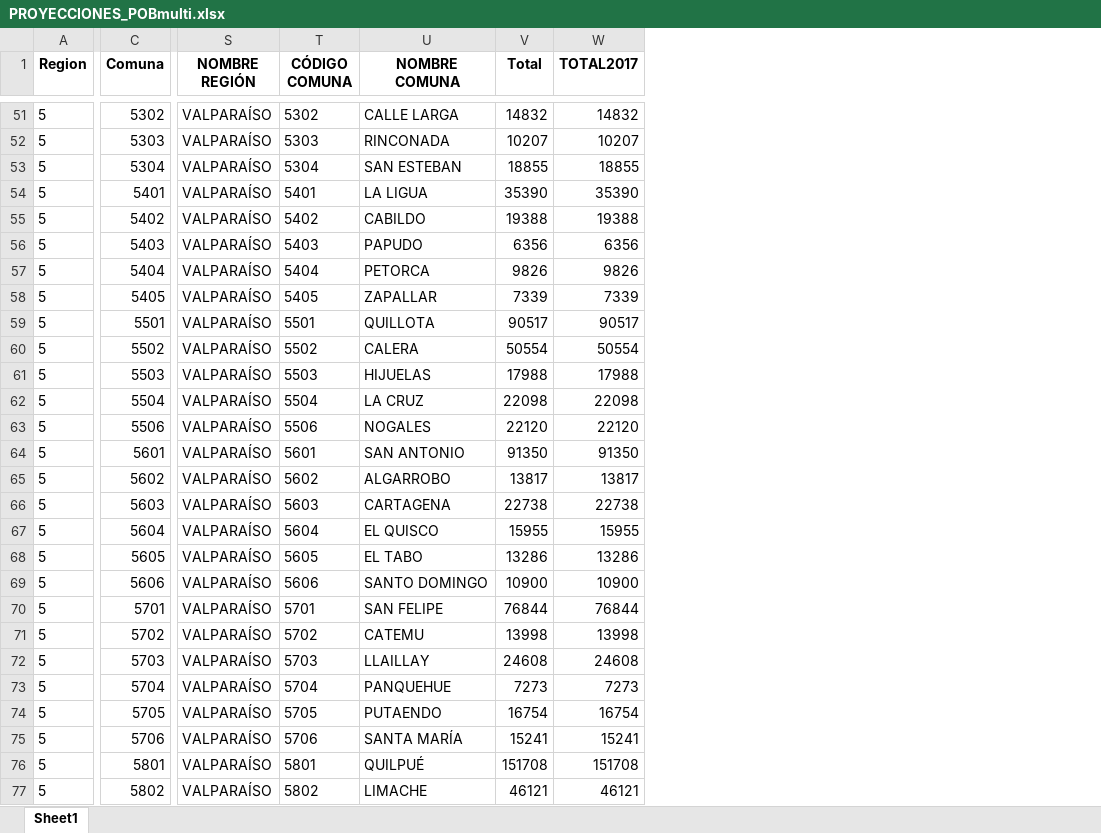
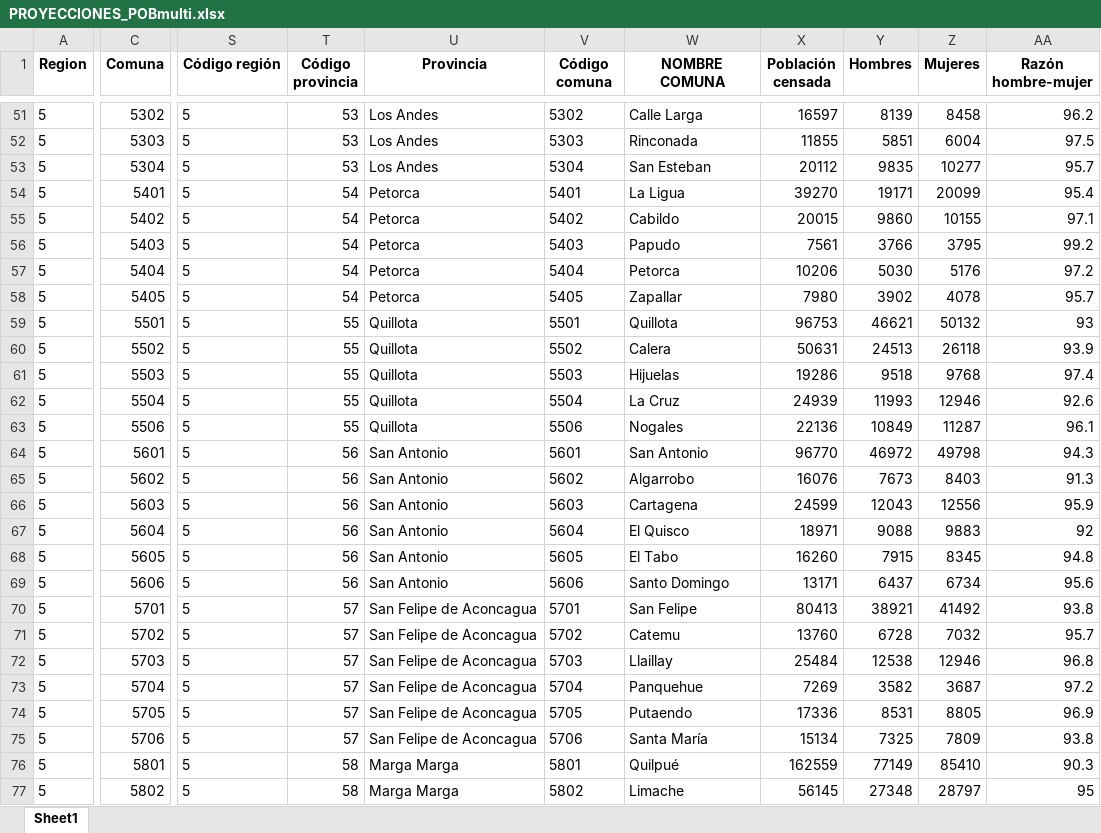
Before and after one commit to isi2001/hola, an Excel workbook: PROYECCIONES_POBmulti.xlsx, sheet Sheet1, drawn as a sheet; only a part is shown, gaps mark what is left out; values as stored, in another font and other column widths than the file's, no borders; removed rows and columns are numbered as before the commit, all else as after; the diff covers the shown part only; the diff names each change by its address in the sheet, - before the commit and + after, or states it on an @@ line.

```diff
--- a/PROYECCIONES_POBmulti.xlsx (sheet Sheet1)
+++ b/PROYECCIONES_POBmulti.xlsx (sheet Sheet1)
-column S (NOMBRE REGIÓN), rows 51-77: all VALPARAÍSO
+column S (Código región), rows 51-77: all 5
+column T (Código provincia), rows 51-77: 53 | 53 | 53 | 54 | 54 | 54 | 54 | 54 | 55 | 55 | 55 | 55 | 55 | 56 | 56 | 56 | 56 | 56 | 56 | 57 | 57 | 57 | 57 | 57 | 57 | 58 | 58
+column U (Provincia), rows 51-77: Los Andes | Los Andes | Los Andes | Petorca | Petorca | Petorca | Petorca | Petorca | Quillota | Quillota | Quillota | Quillota | Quillota | San Antonio | San Antonio | San Antonio | San Antonio | San Antonio | San Antonio | San Felipe de Aconcagua | San Felipe de Aconcagua | San Felipe de Aconcagua | San Felipe de Aconcagua | San Felipe de Aconcagua | San Felipe de Aconcagua | Marga Marga | Marga Marga
-column V (Total), rows 51-77: 14832 | 10207 | 18855 | 35390 | 19388 | 6356 | 9826 | 7339 | 90517 | 50554 | 17988 | 22098 | 22120 | 91350 | 13817 | 22738 | 15955 | 13286 | 10900 | 76844 | 13998 | 24608 | 7273 | 16754 | 15241 | 151708 | 46121
-column W (TOTAL2017), rows 51-77: 14832 | 10207 | 18855 | 35390 | 19388 | 6356 | 9826 | 7339 | 90517 | 50554 | 17988 | 22098 | 22120 | 91350 | 13817 | 22738 | 15955 | 13286 | 10900 | 76844 | 13998 | 24608 | 7273 | 16754 | 15241 | 151708 | 46121
+column X (Población censada), rows 51-77: 16597 | 11855 | 20112 | 39270 | 20015 | 7561 | 10206 | 7980 | 96753 | 50631 | 19286 | 24939 | 22136 | 96770 | 16076 | 24599 | 18971 | 16260 | 13171 | 80413 | 13760 | 25484 | 7269 | 17336 | 15134 | 162559 | 56145
+column Y (Hombres), rows 51-77: 8139 | 5851 | 9835 | 19171 | 9860 | 3766 | 5030 | 3902 | 46621 | 24513 | 9518 | 11993 | 10849 | 46972 | 7673 | 12043 | 9088 | 7915 | 6437 | 38921 | 6728 | 12538 | 3582 | 8531 | 7325 | 77149 | 27348
+column Z (Mujeres), rows 51-77: 8458 | 6004 | 10277 | 20099 | 10155 | 3795 | 5176 | 4078 | 50132 | 26118 | 9768 | 12946 | 11287 | 49798 | 8403 | 12556 | 9883 | 8345 | 6734 | 41492 | 7032 | 12946 | 3687 | 8805 | 7809 | 85410 | 28797
+column AA (Razón hombre-mujer), rows 51-77: 96.2 | 97.5 | 95.7 | 95.4 | 97.1 | 99.2 | 97.2 | 95.7 | 93 | 93.9 | 97.4 | 92.6 | 96.1 | 94.3 | 91.3 | 95.9 | 92 | 94.8 | 95.6 | 93.8 | 95.7 | 96.8 | 97.2 | 96.9 | 93.8 | 90.3 | 95
-V1: CÓDIGO COMUNA
+V1: Código comuna
-W51 (NOMBRE COMUNA): CALLE LARGA
+W51 (NOMBRE COMUNA): Calle Larga
-W52 (NOMBRE COMUNA): RINCONADA
+W52 (NOMBRE COMUNA): Rinconada
-W53 (NOMBRE COMUNA): SAN ESTEBAN
+W53 (NOMBRE COMUNA): San Esteban
-W54 (NOMBRE COMUNA): LA LIGUA
+W54 (NOMBRE COMUNA): La Ligua
-W55 (NOMBRE COMUNA): CABILDO
+W55 (NOMBRE COMUNA): Cabildo
-W56 (NOMBRE COMUNA): PAPUDO
+W56 (NOMBRE COMUNA): Papudo
-W57 (NOMBRE COMUNA): PETORCA
+W57 (NOMBRE COMUNA): Petorca
-W58 (NOMBRE COMUNA): ZAPALLAR
+W58 (NOMBRE COMUNA): Zapallar
-W59 (NOMBRE COMUNA): QUILLOTA
+W59 (NOMBRE COMUNA): Quillota
-W60 (NOMBRE COMUNA): CALERA
+W60 (NOMBRE COMUNA): Calera
-W61 (NOMBRE COMUNA): HIJUELAS
+W61 (NOMBRE COMUNA): Hijuelas
-W62 (NOMBRE COMUNA): LA CRUZ
+W62 (NOMBRE COMUNA): La Cruz
-W63 (NOMBRE COMUNA): NOGALES
+W63 (NOMBRE COMUNA): Nogales
-W64 (NOMBRE COMUNA): SAN ANTONIO
+W64 (NOMBRE COMUNA): San Antonio
-W65 (NOMBRE COMUNA): ALGARROBO
+W65 (NOMBRE COMUNA): Algarrobo
-W66 (NOMBRE COMUNA): CARTAGENA
+W66 (NOMBRE COMUNA): Cartagena
-W67 (NOMBRE COMUNA): EL QUISCO
+W67 (NOMBRE COMUNA): El Quisco
-W68 (NOMBRE COMUNA): EL TABO
+W68 (NOMBRE COMUNA): El Tabo
-W69 (NOMBRE COMUNA): SANTO DOMINGO
+W69 (NOMBRE COMUNA): Santo Domingo
-W70 (NOMBRE COMUNA): SAN FELIPE
+W70 (NOMBRE COMUNA): San Felipe
-W71 (NOMBRE COMUNA): CATEMU
+W71 (NOMBRE COMUNA): Catemu
-W72 (NOMBRE COMUNA): LLAILLAY
+W72 (NOMBRE COMUNA): Llaillay
-W73 (NOMBRE COMUNA): PANQUEHUE
+W73 (NOMBRE COMUNA): Panquehue
-W74 (NOMBRE COMUNA): PUTAENDO
+W74 (NOMBRE COMUNA): Putaendo
-W75 (NOMBRE COMUNA): SANTA MARÍA
+W75 (NOMBRE COMUNA): Santa María
-W76 (NOMBRE COMUNA): QUILPUÉ
+W76 (NOMBRE COMUNA): Quilpué
-W77 (NOMBRE COMUNA): LIMACHE
+W77 (NOMBRE COMUNA): Limache
```
Also changed, not shown: 319 edited cells elsewhere in this sheet, BASE.xlsx, 1 other file.
